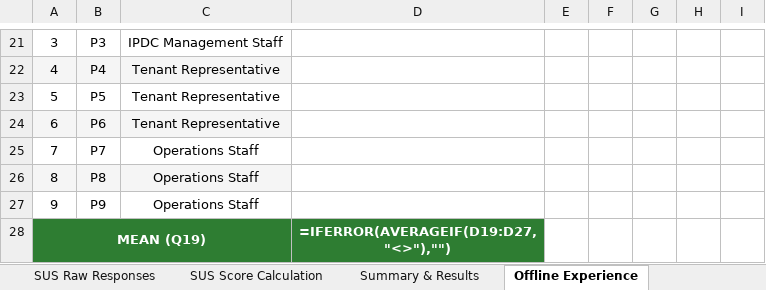
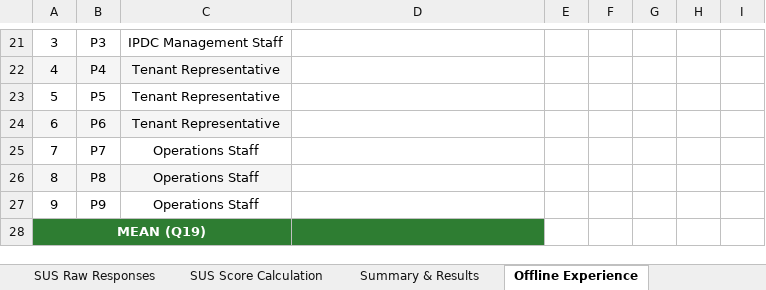
Before and after one commit to yeti2014/IPDC-OSS-platform, an Excel workbook: data/research/SUS_Evaluation_IPDC_OSS.xlsx, sheet Offline Experience, drawn as a sheet; only a part is shown, gaps mark what is left out; values as stored, in another font and other column widths than the file's, no borders; formulas without a stored value are shown as written; the diff names each change by its address in the sheet, - before the commit and + after, or states it on an @@ line.

```diff
--- a/data/research/SUS_Evaluation_IPDC_OSS.xlsx (sheet Offline Experience)
+++ b/data/research/SUS_Evaluation_IPDC_OSS.xlsx (sheet Offline Experience)
-D28: =IFERROR(AVERAGEIF(D19:D27,"<>"),"")
+D28: (empty)
```
Also changed, not shown: sheet SUS Score Calculation, sheet Summary & Results, other sheet tabs, charts or pictures.
